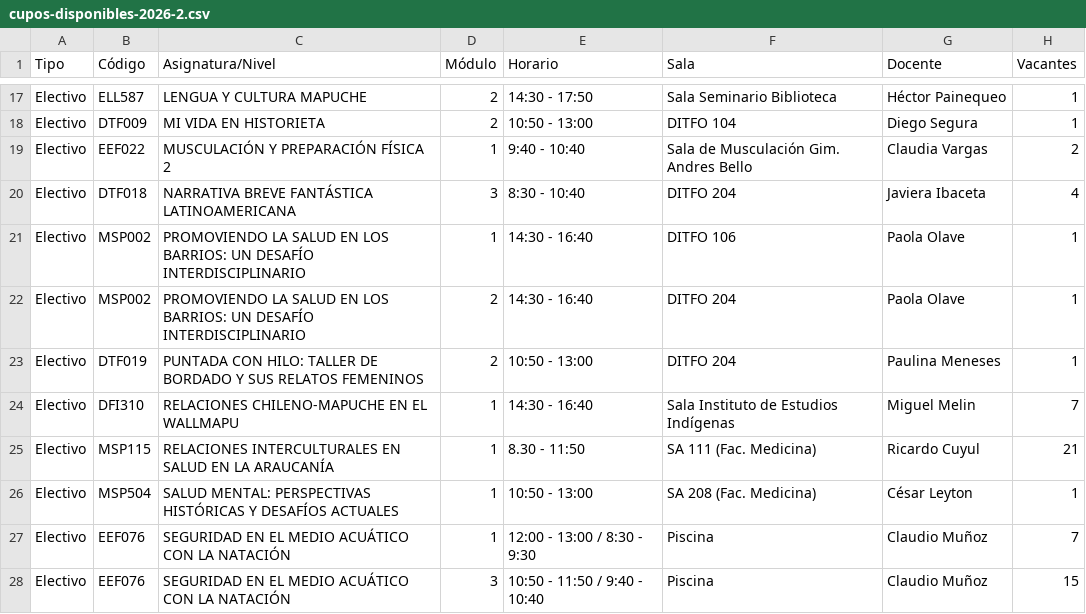
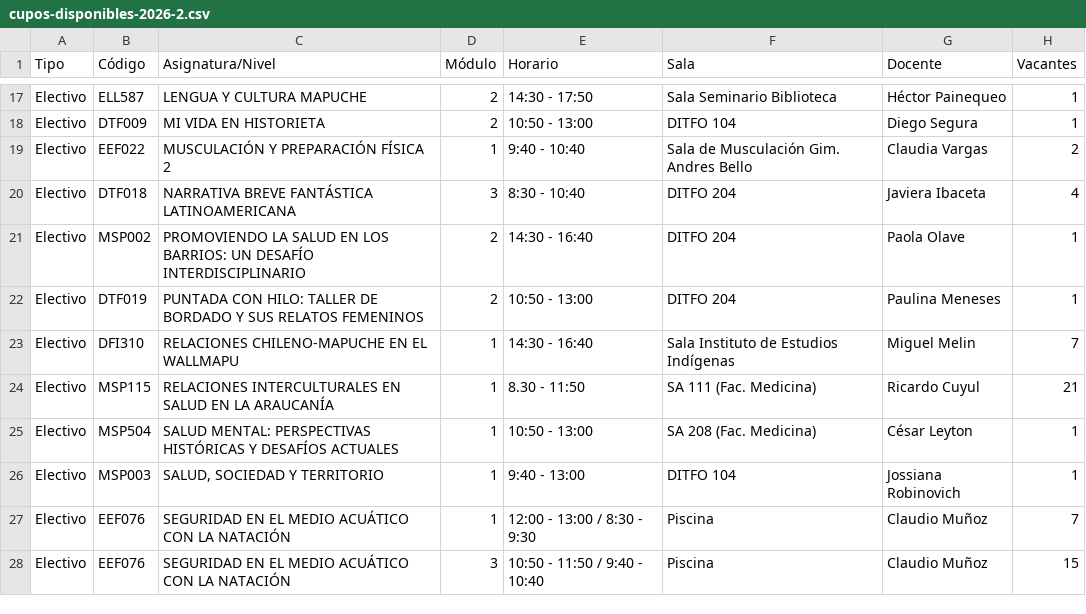
Before and after one commit to felipeopazo-ufro/cupos-ufro, a CSV file: cupos-disponibles-2026-2.csv, drawn as a sheet; only a part is shown, gaps mark what is left out.

```diff
--- a/cupos-disponibles-2026-2.csv
+++ b/cupos-disponibles-2026-2.csv
@@ -20,3 +20,2 @@
 "Electivo";"DTF018";"NARRATIVA BREVE FANTÁSTICA LATINOAMERICANA";"3";"8:30 - 10:40";"DITFO 204";"Javiera Ibaceta";"4"
-"Electivo";"MSP002";"PROMOVIENDO LA SALUD EN LOS BARRIOS: UN DESAFÍO INTERDISCIPLINARIO";"1";"14:30 - 16:40";"DITFO 106";"Paola Olave";"1"
 "Electivo";"MSP002";"PROMOVIENDO LA SALUD EN LOS BARRIOS: UN DESAFÍO INTERDISCIPLINARIO";"2";"14:30 - 16:40";"DITFO 204";"Paola Olave";"1"
@@ -26,2 +25,3 @@
 "Electivo";"MSP504";"SALUD MENTAL: PERSPECTIVAS HISTÓRICAS Y DESAFÍOS ACTUALES";"1";"10:50 - 13:00";"SA 208 (Fac. Medicina)";"César Leyton";"1"
+"Electivo";"MSP003";"SALUD, SOCIEDAD Y TERRITORIO";"1";"9:40 - 13:00";"DITFO 104";"Jossiana Robinovich";"1"
 "Electivo";"EEF076";"SEGURIDAD EN EL MEDIO ACUÁTICO CON LA NATACIÓN";"1";"12:00 - 13:00 / 8:30 - 9:30";"Piscina";"Claudio Muñoz";"7"
```
Also changed, not shown: 1 other file.
